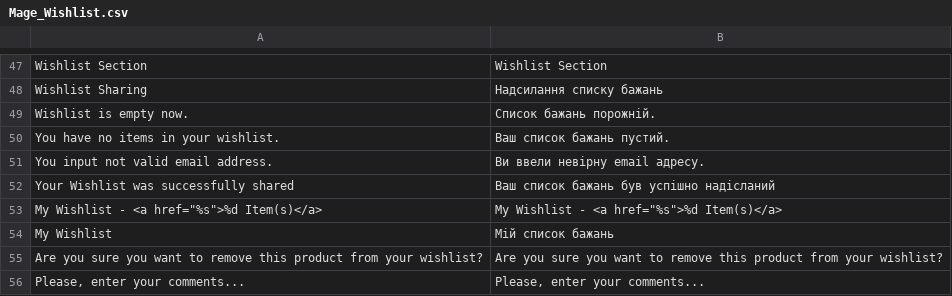
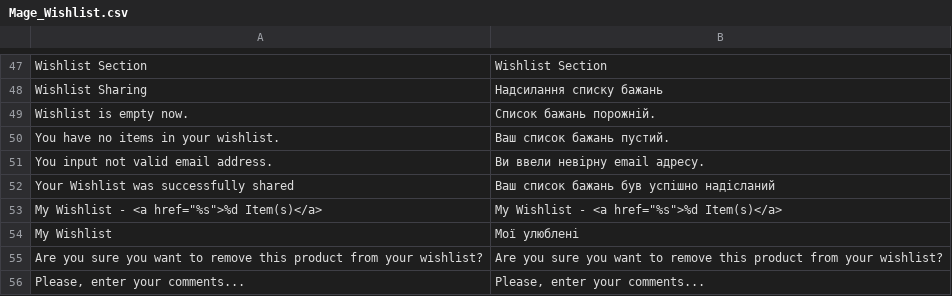
Before and after one commit to ilovebecherovka/dev.pizza-leopoli.lviv.ua, a CSV file: app/locale/uk_UA/Mage_Wishlist.csv, drawn as a sheet; only a part is shown, gaps mark what is left out.

```diff
--- a/app/locale/uk_UA/Mage_Wishlist.csv
+++ b/app/locale/uk_UA/Mage_Wishlist.csv
@@ -53,3 +53,3 @@
 "My Wishlist - <a href=""%s"">%d Item(s)</a>","My Wishlist - <a href=""%s"">%d Item(s)</a>"
-"My Wishlist","Мій список бажань"
+"My Wishlist","Мої улюблені"
 "Are you sure you want to remove this product from your wishlist?","Are you sure you want to remove this product from your wishlist?"
```
Also changed, not shown: app/locale/uk_UA/Mage_Catalog.csv, 13 other files.
